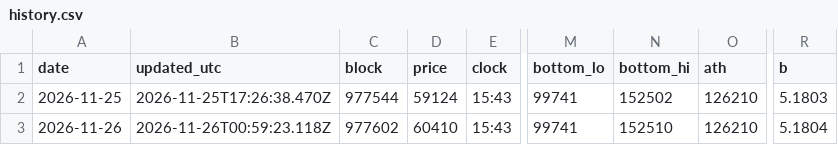
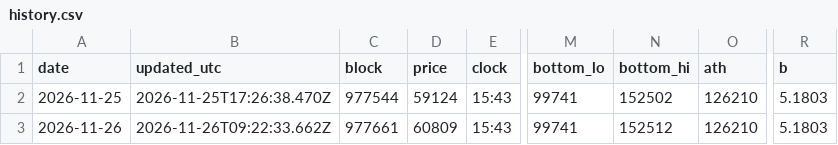
Before and after one commit to Booskapro/booska-cycle-clock, a CSV file: history.csv, drawn as a sheet; only a part is shown, gaps mark what is left out; the diff names each change by its address in the sheet, - before the commit and + after, or states it on an @@ line.

Commit message:
data: 2026-11-26T09:22Z

```diff
--- a/history.csv
+++ b/history.csv
-B3 (updated_utc): 2026-11-26T00:59:23.118Z
+B3 (updated_utc): 2026-11-26T09:22:33.662Z
-C3 (block): 977602
+C3 (block): 977661
-D3 (price): 60410
+D3 (price): 60809
-N3 (bottom_hi): 152510
+N3 (bottom_hi): 152512
-R3 (b): 5.1804
+R3 (b): 5.1803
```
Also changed, not shown: 2 other files.
